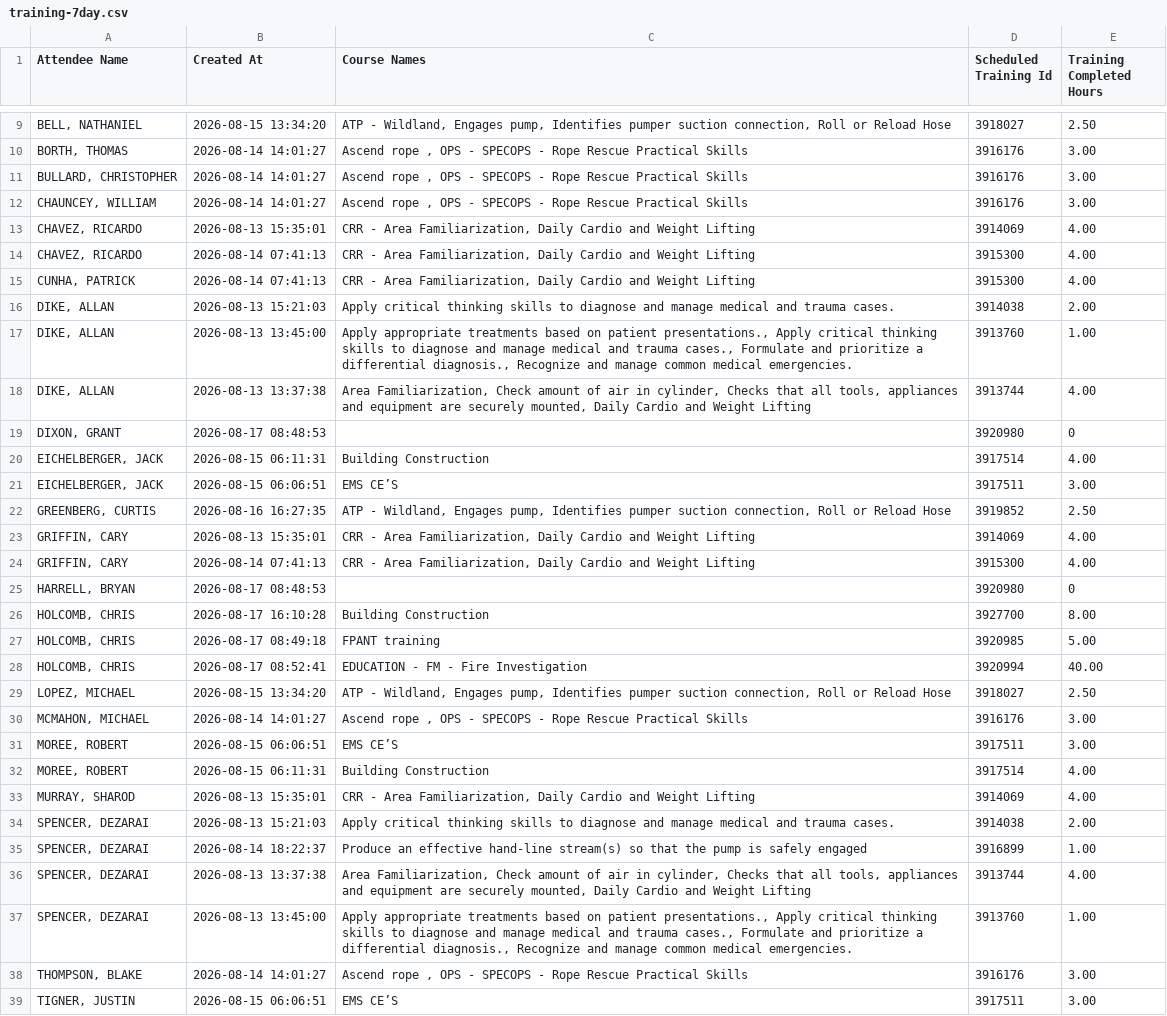
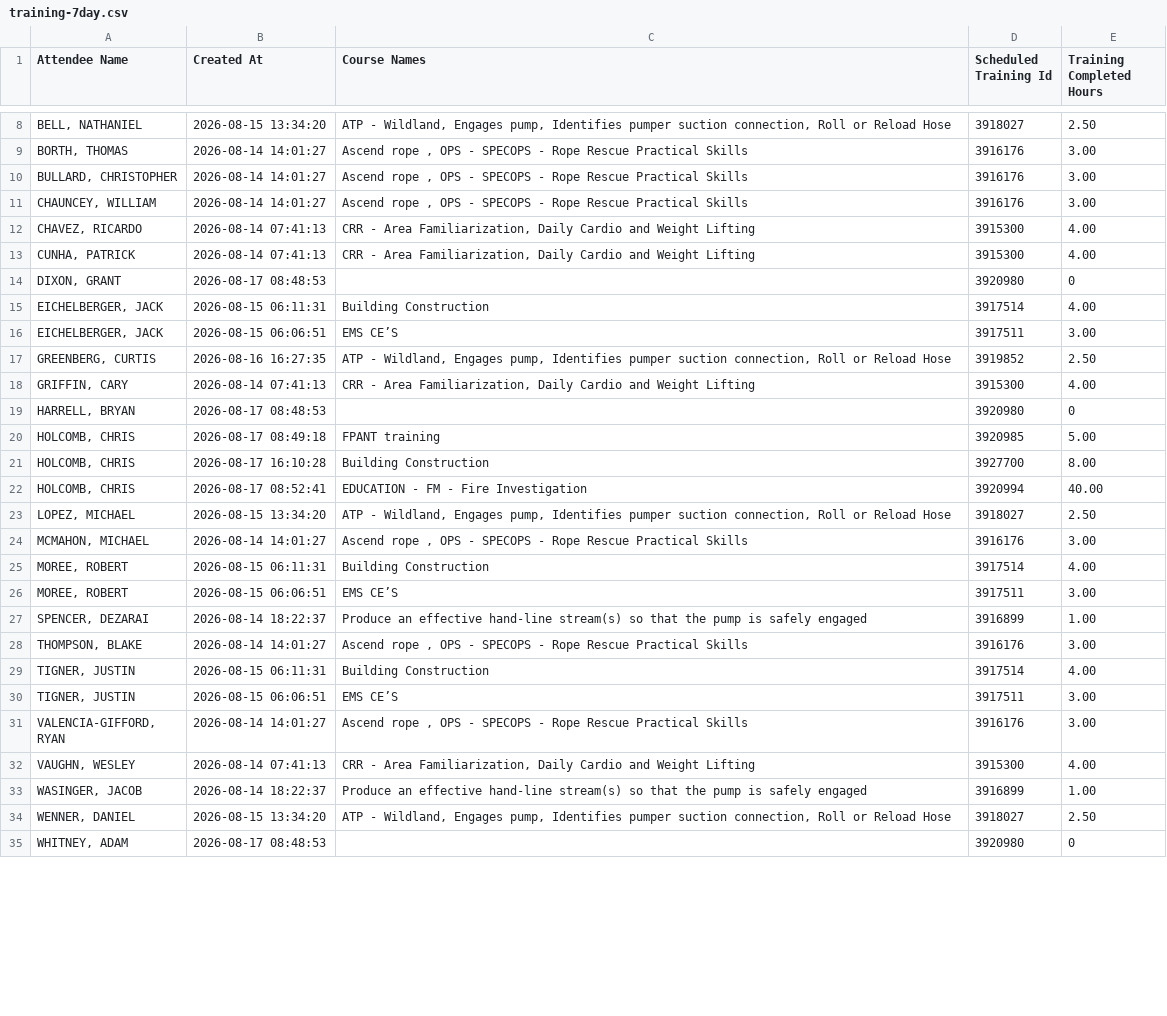
Before and after one commit to chfd-dashboard/Performance-Metrics, a CSV file: data/training-7day.csv, drawn as a sheet; only a part is shown, gaps mark what is left out; the shorter side is filled out with more unchanged rows; the diff covers the shown part only.

Commit message:
data: update data/training-7day.csv

```diff
--- a/data/training-7day.csv
+++ b/data/training-7day.csv
@@ -12,8 +11,4 @@
 "CHAUNCEY, WILLIAM","2026-08-14 14:01:27","Ascend rope , OPS - SPECOPS - Rope Rescue Practical Skills",3916176,3.00
-"CHAVEZ, RICARDO","2026-08-13 15:35:01","CRR - Area Familiarization, Daily Cardio and Weight Lifting",3914069,4.00
 "CHAVEZ, RICARDO","2026-08-14 07:41:13","CRR - Area Familiarization, Daily Cardio and Weight Lifting",3915300,4.00
 "CUNHA, PATRICK","2026-08-14 07:41:13","CRR - Area Familiarization, Daily Cardio and Weight Lifting",3915300,4.00
-"DIKE, ALLAN","2026-08-13 15:21:03","Apply critical thinking skills to diagnose and manage medical and trauma cases.",3914038,2.00
-"DIKE, ALLAN","2026-08-13 13:45:00","Apply appropriate treatments based on patient presentations., Apply critical thinking skills to diagnose and manage medical and trauma cases., Formulate and prioritize a differential diagnosis., Recognize and manage common medical emergencies.",3913760,1.00
-"DIKE, ALLAN","2026-08-13 13:37:38","Area Familiarization, Check amount of air in cylinder, Checks that all tools, appliances and equipment are securely mounted, Daily Cardio and Weight Lifting",3913744,4.00
 "DIXON, GRANT","2026-08-17 08:48:53",,3920980,0
@@ -22,7 +17,6 @@
 "GREENBERG, CURTIS","2026-08-16 16:27:35","ATP - Wildland, Engages pump, Identifies pumper suction connection, Roll or Reload Hose",3919852,2.50
-"GRIFFIN, CARY","2026-08-13 15:35:01","CRR - Area Familiarization, Daily Cardio and Weight Lifting",3914069,4.00
 "GRIFFIN, CARY","2026-08-14 07:41:13","CRR - Area Familiarization, Daily Cardio and Weight Lifting",3915300,4.00
 "HARRELL, BRYAN","2026-08-17 08:48:53",,3920980,0
+"HOLCOMB, CHRIS","2026-08-17 08:49:18","FPANT training",3920985,5.00
 "HOLCOMB, CHRIS","2026-08-17 16:10:28","Building Construction ",3927700,8.00
-"HOLCOMB, CHRIS","2026-08-17 08:49:18","FPANT training",3920985,5.00
 "HOLCOMB, CHRIS","2026-08-17 08:52:41","EDUCATION - FM - Fire Investigation",3920994,40.00
@@ -30,10 +24,7 @@
 "MCMAHON, MICHAEL","2026-08-14 14:01:27","Ascend rope , OPS - SPECOPS - Rope Rescue Practical Skills",3916176,3.00
+"MOREE, ROBERT","2026-08-15 06:11:31","Building Construction ",3917514,4.00
 "MOREE, ROBERT","2026-08-15 06:06:51","EMS CE’S",3917511,3.00
-"MOREE, ROBERT","2026-08-15 06:11:31","Building Construction ",3917514,4.00
-"MURRAY, SHAROD","2026-08-13 15:35:01","CRR - Area Familiarization, Daily Cardio and Weight Lifting",3914069,4.00
-"SPENCER, DEZARAI","2026-08-13 15:21:03","Apply critical thinking skills to diagnose and manage medical and trauma cases.",3914038,2.00
 "SPENCER, DEZARAI","2026-08-14 18:22:37","Produce an effective hand-line stream(s) so that the pump is safely engaged",3916899,1.00
-"SPENCER, DEZARAI","2026-08-13 13:37:38","Area Familiarization, Check amount of air in cylinder, Checks that all tools, appliances and equipment are securely mounted, Daily Cardio and Weight Lifting",3913744,4.00
-"SPENCER, DEZARAI","2026-08-13 13:45:00","Apply appropriate treatments based on patient presentations., Apply critical thinking skills to diagnose and manage medical and trauma cases., Formulate and prioritize a differential diagnosis., Recognize and manage common medical emergencies.",3913760,1.00
 "THOMPSON, BLAKE","2026-08-14 14:01:27","Ascend rope , OPS - SPECOPS - Rope Rescue Practical Skills",3916176,3.00
+"TIGNER, JUSTIN","2026-08-15 06:11:31","Building Construction ",3917514,4.00
 "TIGNER, JUSTIN","2026-08-15 06:06:51","EMS CE’S",3917511,3.00
```
Also changed, not shown: 12 removed rows and 2 moved rows elsewhere in this file.
